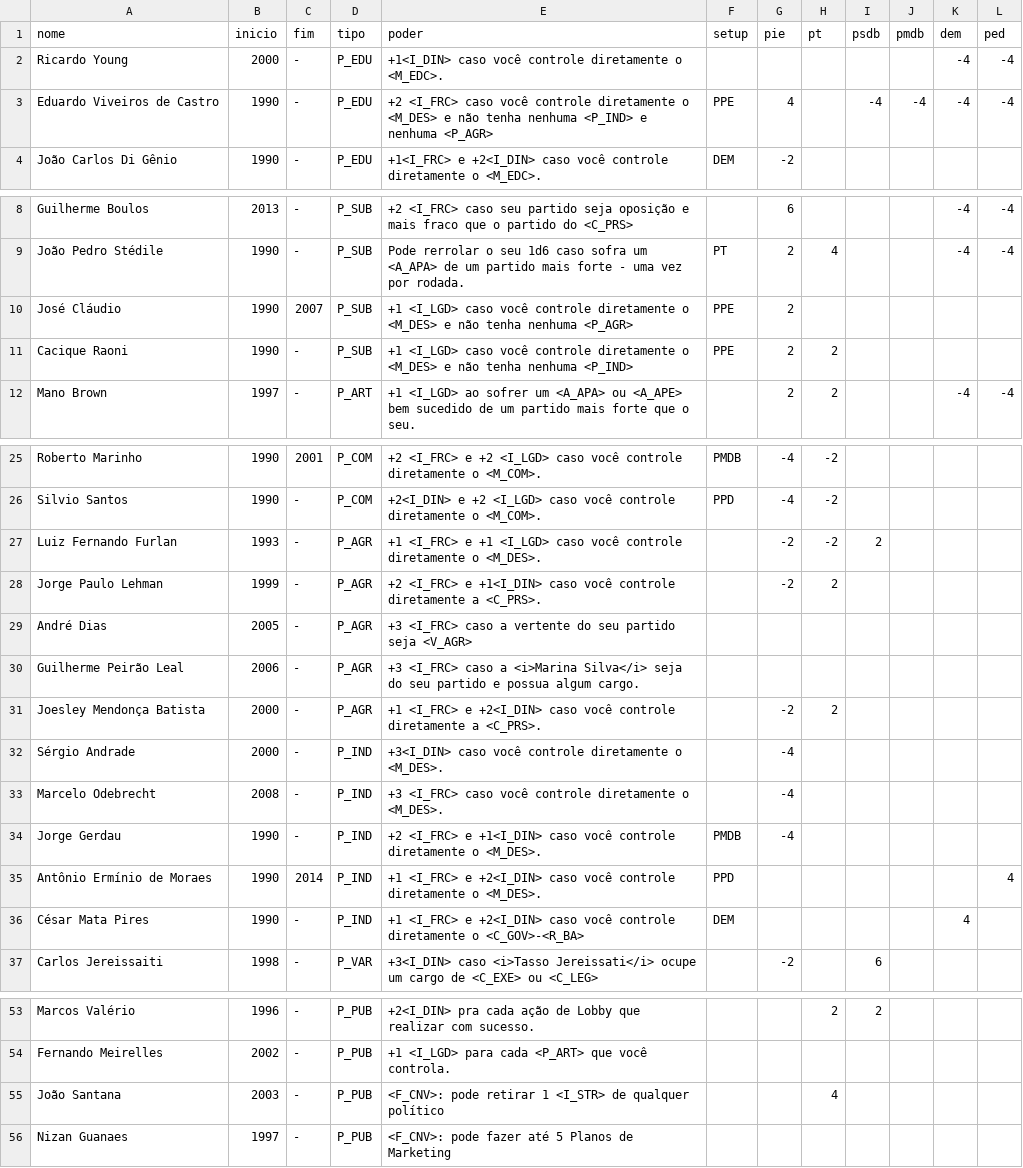
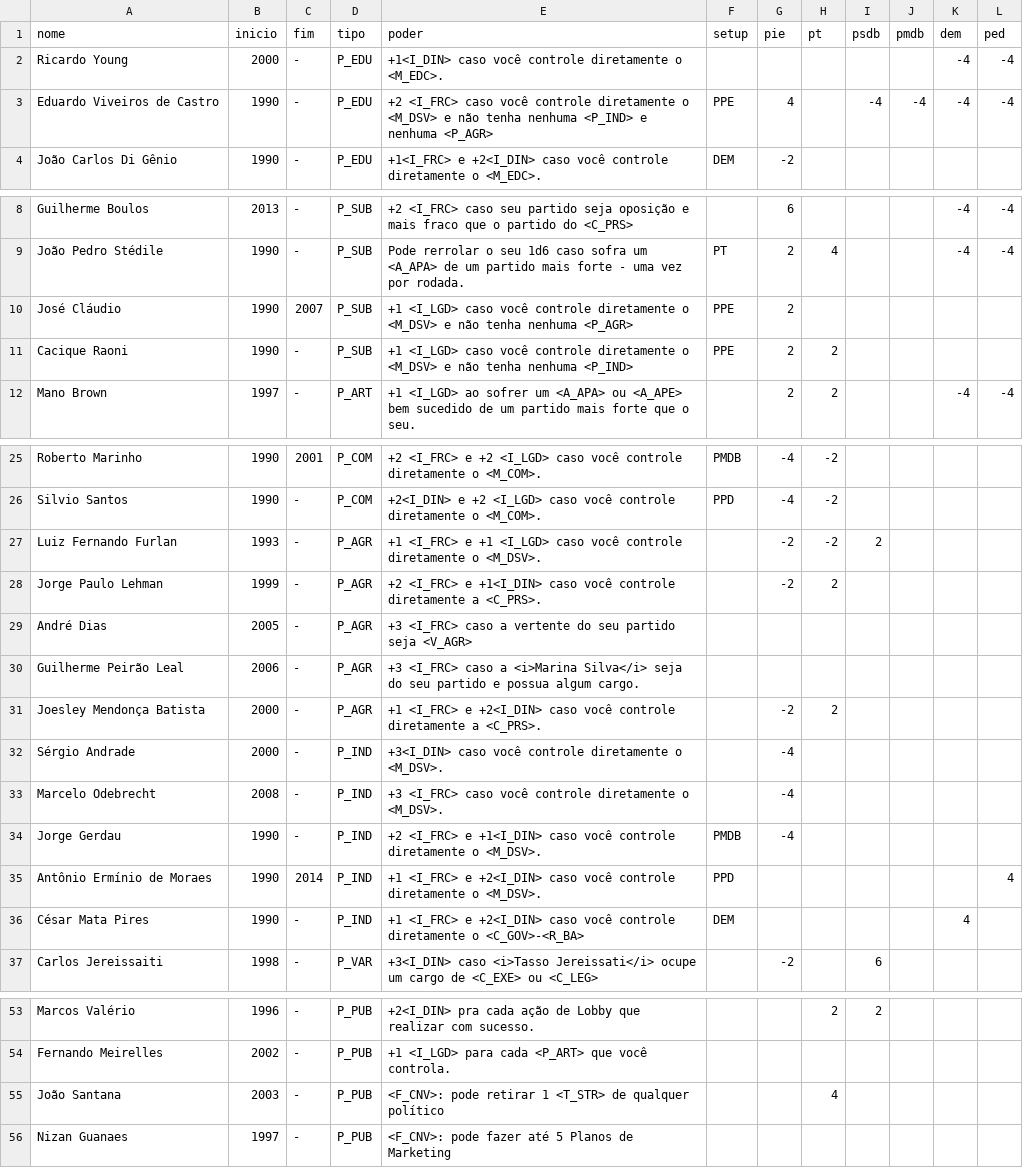
Before and after one commit to enricllagostera/CartasPartido, a TSV file: PERSONALIDADES.tsv, drawn as a sheet; only a part is shown, gaps mark what is left out.

```diff
--- a/PERSONALIDADES.tsv
+++ b/PERSONALIDADES.tsv
@@ -2,3 +2,3 @@ nome	inicio	fim	tipo	poder	setup	pie	pt	psdb	pmdb	dem	ped
 Ricardo Young	2000	-	P_EDU	 +1<I_DIN> caso você controle diretamente o <M_EDC>.						-4	-4
-Eduardo Viveiros de Castro	1990	-	P_EDU	 +2 <I_FRC> caso você controle diretamente o <M_DES> e não tenha nenhuma <P_IND> e nenhuma <P_AGR>	PPE	4		-4	-4	-4	-4
+Eduardo Viveiros de Castro	1990	-	P_EDU	 +2 <I_FRC> caso você controle diretamente o <M_DSV> e não tenha nenhuma <P_IND> e nenhuma <P_AGR>	PPE	4		-4	-4	-4	-4
 João Carlos Di Gênio	1990	-	P_EDU	 +1<I_FRC>  e +2<I_DIN> caso você controle diretamente o <M_EDC>.	DEM	-2					
@@ -9,4 +9,4 @@ Guilherme Boulos	2013	-	P_SUB	 +2 <I_FRC> caso seu partido seja oposição e mai
 João Pedro Stédile	1990	-	P_SUB	Pode rerrolar o seu 1d6 caso sofra um <A_APA> de um partido mais forte - uma vez por rodada.	PT	2	4			-4	-4
-José Cláudio	1990	2007	P_SUB	 +1 <I_LGD> caso você controle diretamente o <M_DES> e não tenha nenhuma <P_AGR>	PPE	2					
-Cacique Raoni	1990	-	P_SUB	 +1 <I_LGD> caso você controle diretamente o <M_DES> e não tenha nenhuma <P_IND>	PPE	2	2				
+José Cláudio	1990	2007	P_SUB	 +1 <I_LGD> caso você controle diretamente o <M_DSV> e não tenha nenhuma <P_AGR>	PPE	2					
+Cacique Raoni	1990	-	P_SUB	 +1 <I_LGD> caso você controle diretamente o <M_DSV> e não tenha nenhuma <P_IND>	PPE	2	2				
 Mano Brown	1997	-	P_ART	 +1 <I_LGD> ao sofrer um <A_APA> ou <A_APE> bem sucedido de um partido mais forte que o seu.		2	2			-4	-4
@@ -26,3 +26,3 @@ Roberto Marinho	1990	2001	P_COM	 +2 <I_FRC>  e +2 <I_LGD> caso você controle di
 Silvio Santos	1990	-	P_COM	 +2<I_DIN>  e +2 <I_LGD> caso você controle diretamente o <M_COM>.	PPD	-4	-2				
-Luiz Fernando Furlan	1993	-	P_AGR	 +1 <I_FRC>  e +1 <I_LGD> caso você controle diretamente o <M_DES>.		-2	-2	2			
+Luiz Fernando Furlan	1993	-	P_AGR	 +1 <I_FRC>  e +1 <I_LGD> caso você controle diretamente o <M_DSV>.		-2	-2	2			
 Jorge Paulo Lehman	1999	-	P_AGR	 +2 <I_FRC>  e +1<I_DIN> caso você controle diretamente a <C_PRS>.		-2	2				
@@ -31,6 +31,6 @@ Guilherme Peirão Leal	2006	-	P_AGR	 +3 <I_FRC>  caso a <i>Marina Silva</i> seja
 Joesley Mendonça Batista	2000	-	P_AGR	 +1 <I_FRC>  e +2<I_DIN> caso você controle diretamente a <C_PRS>.		-2	2				
-Sérgio Andrade	2000	-	P_IND	 +3<I_DIN> caso você controle diretamente o <M_DES>.		-4					
-Marcelo Odebrecht	2008	-	P_IND	 +3 <I_FRC>  caso você controle diretamente o <M_DES>.		-4					
-Jorge Gerdau	1990	-	P_IND	 +2 <I_FRC>  e +1<I_DIN> caso você controle diretamente o <M_DES>.	PMDB	-4					
-Antônio Ermínio de Moraes	1990	2014	P_IND	 +1 <I_FRC>  e +2<I_DIN> caso você controle diretamente o <M_DES>.	PPD						4
+Sérgio Andrade	2000	-	P_IND	 +3<I_DIN> caso você controle diretamente o <M_DSV>.		-4					
+Marcelo Odebrecht	2008	-	P_IND	 +3 <I_FRC>  caso você controle diretamente o <M_DSV>.		-4					
+Jorge Gerdau	1990	-	P_IND	 +2 <I_FRC>  e +1<I_DIN> caso você controle diretamente o <M_DSV>.	PMDB	-4					
+Antônio Ermínio de Moraes	1990	2014	P_IND	 +1 <I_FRC>  e +2<I_DIN> caso você controle diretamente o <M_DSV>.	PPD						4
 César Mata Pires	1990	-	P_IND	 +1 <I_FRC>  e +2<I_DIN> caso você controle diretamente o <C_GOV>-<R_BA>	DEM					4	
@@ -54,3 +54,3 @@ Marcos Valério	1996	-	P_PUB	 +2<I_DIN> pra cada ação de Lobby que realizar co
 Fernando Meirelles	2002	-	P_PUB	 +1 <I_LGD> para cada <P_ART>  que você controla.							
-João Santana	2003	-	P_PUB	<F_CNV>: pode retirar 1 <I_STR> de qualquer político			4				
+João Santana	2003	-	P_PUB	<F_CNV>: pode retirar 1 <T_STR> de qualquer político			4				
 Nizan Guanaes	1997	-	P_PUB	<F_CNV>: pode fazer até 5 Planos de Marketing							
```
Also changed, not shown: LEGENDAS.tsv, OPERACOES PF.tsv, 2 other files.
